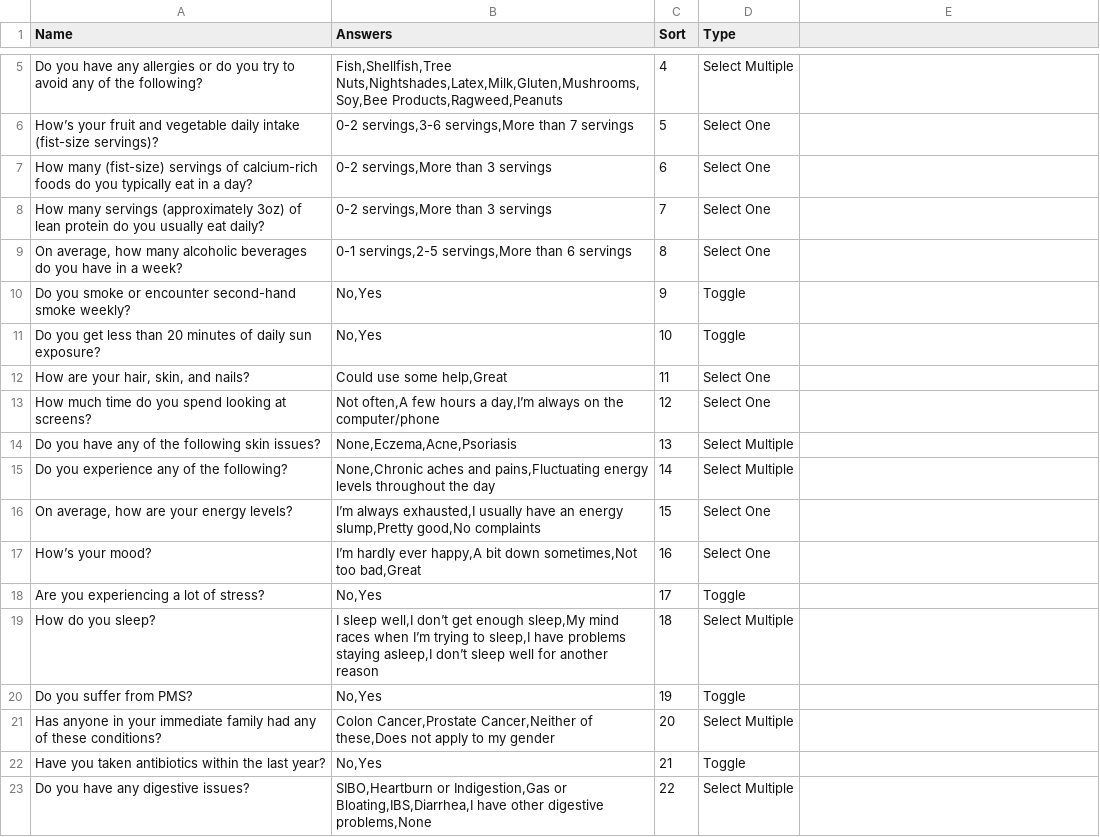
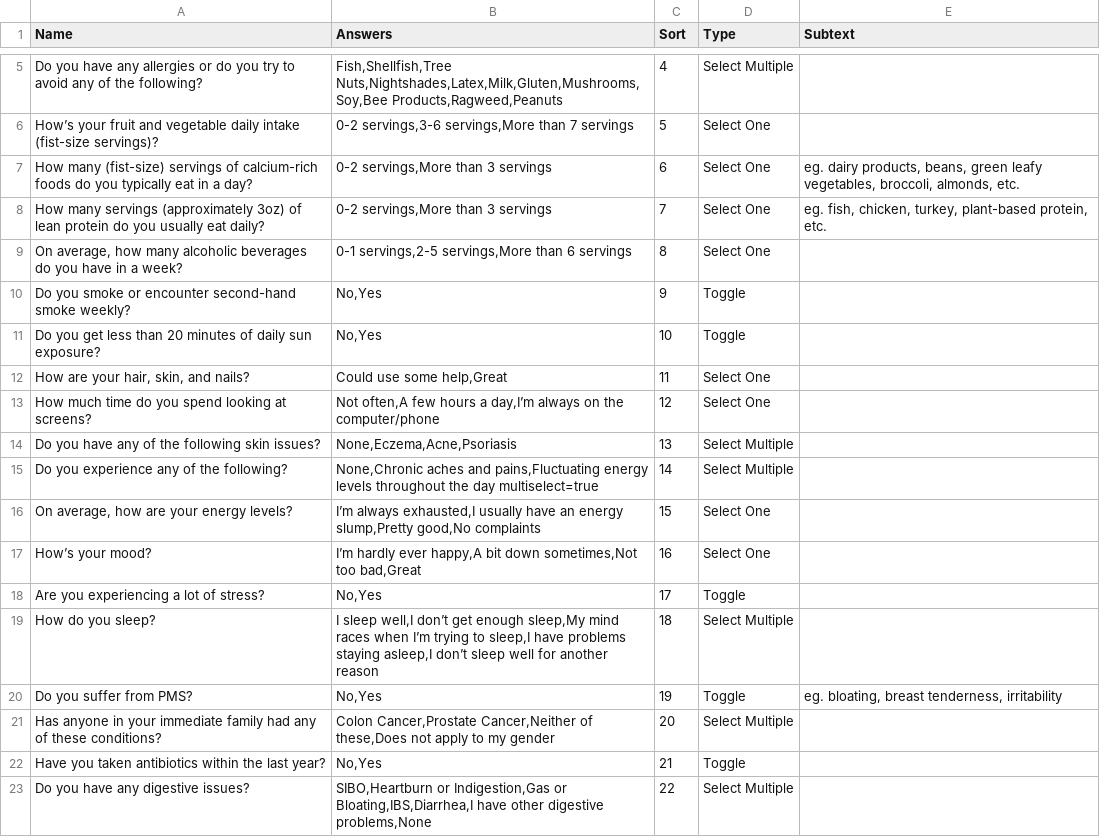
Before and after one commit to kristenzirkler/ohs-nrx-tw-netlify, a CSV file: _data/questions.csv, drawn as a sheet; only a part is shown, gaps mark what is left out; the diff names each change by its address in the sheet, - before the commit and + after, or states it on an @@ line.

Commit message:
Add Question Subtext

```diff
--- a/_data/questions.csv
+++ b/_data/questions.csv
-E1: (empty)
+E1: Subtext
-E7 (Subtext): (empty)
+E7 (Subtext): eg. dairy products, beans, green leafy vegetables, broccoli, almonds, etc.
-E8 (Subtext): (empty)
+E8 (Subtext): eg. fish, chicken, turkey, plant-based protein, etc.
-B15 (Answers): …the day
+B15 (Answers): …the day multiselect=true
-E20 (Subtext): (empty)
+E20 (Subtext): eg. bloating, breast tenderness, irritability
```
Also changed, not shown: 2 other files.
